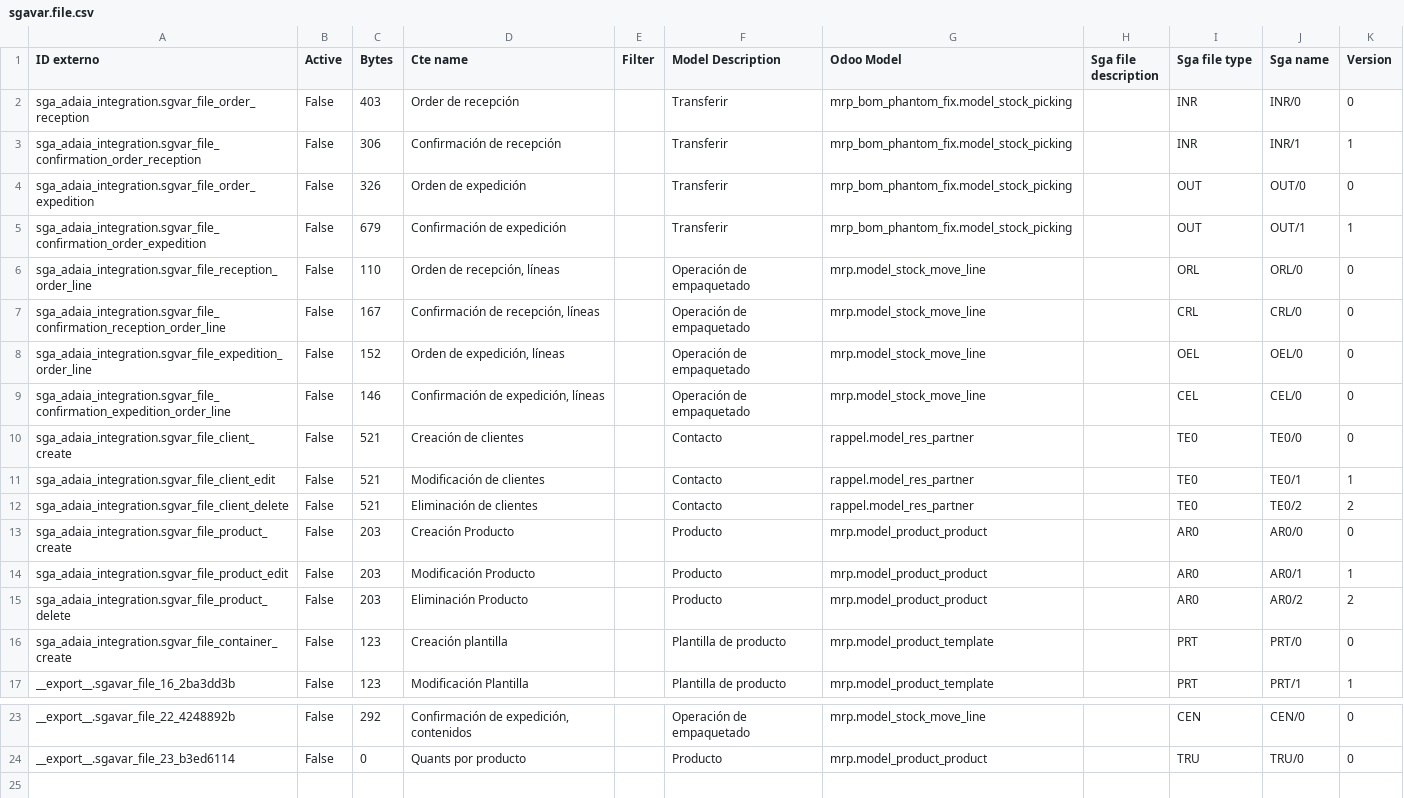
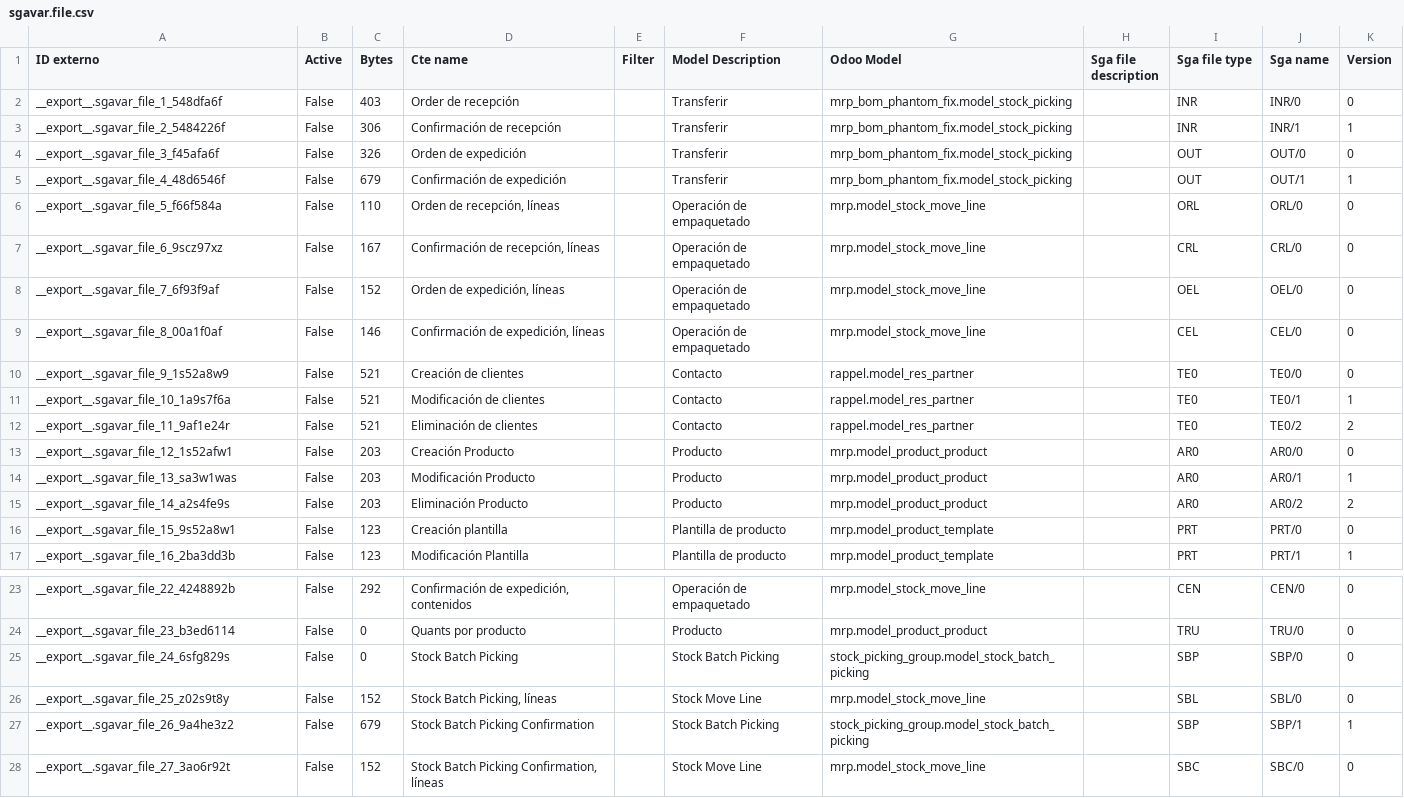
Before and after one commit to Comunitea/CMNT_00143_2018_LR, a CSV file: project_addons/sga_adaia_integration/data/sgavar.file.csv, drawn as a sheet; only a part is shown, gaps mark what is left out; the diff names each change by its address in the sheet, - before the commit and + after, or states it on an @@ line.

Commit message:
[FIX] Cambios en ADAIA para exportación e importación

```diff
--- a/project_addons/sga_adaia_integration/data/sgavar.file.csv
+++ b/project_addons/sga_adaia_integration/data/sgavar.file.csv
-A2 (ID externo): sga_adaia_integration.sgvar_file_order_reception
+A2 (ID externo): __export__.sgavar_file_1_548dfa6f
-A3 (ID externo): sga_adaia_integration.sgvar_file_confirmation_order_reception
+A3 (ID externo): __export__.sgavar_file_2_5484226f
-A4 (ID externo): sga_adaia_integration.sgvar_file_order_expedition
+A4 (ID externo): __export__.sgavar_file_3_f45afa6f
-A5 (ID externo): sga_adaia_integration.sgvar_file_confirmation_order_expedition
+A5 (ID externo): __export__.sgavar_file_4_48d6546f
-A6 (ID externo): sga_adaia_integration.sgvar_file_reception_order_line
+A6 (ID externo): __export__.sgavar_file_5_f66f584a
-A7 (ID externo): sga_adaia_integration.sgvar_file_confirmation_reception_order_line
+A7 (ID externo): __export__.sgavar_file_6_9scz97xz
-A8 (ID externo): sga_adaia_integration.sgvar_file_expedition_order_line
+A8 (ID externo): __export__.sgavar_file_7_6f93f9af
-A9 (ID externo): sga_adaia_integration.sgvar_file_confirmation_expedition_order_line
+A9 (ID externo): __export__.sgavar_file_8_00a1f0af
-A10 (ID externo): sga_adaia_integration.sgvar_file_client_create
+A10 (ID externo): __export__.sgavar_file_9_1s52a8w9
-A11 (ID externo): sga_adaia_integration.sgvar_file_client_edit
+A11 (ID externo): __export__.sgavar_file_10_1a9s7f6a
-A12 (ID externo): sga_adaia_integration.sgvar_file_client_delete
+A12 (ID externo): __export__.sgavar_file_11_9af1e24r
-A13 (ID externo): sga_adaia_integration.sgvar_file_product_create
+A13 (ID externo): __export__.sgavar_file_12_1s52afw1
-A14 (ID externo): sga_adaia_integration.sgvar_file_product_edit
+A14 (ID externo): __export__.sgavar_file_13_sa3w1was
-A15 (ID externo): sga_adaia_integration.sgvar_file_product_delete
+A15 (ID externo): __export__.sgavar_file_14_a2s4fe9s
-A16 (ID externo): sga_adaia_integration.sgvar_file_container_create
+A16 (ID externo): __export__.sgavar_file_15_9s52a8w1
+row 25: __export__.sgavar_file_24_6sfg829s | False | 0 | Stock Batch Picking |  | Stock Batch Picking | stock_picking_group.model_stock_batch_picking |  | SBP | SBP/0 | 0
+row 26: __export__.sgavar_file_25_z02s9t8y | False | 152 | Stock Batch Picking, líneas |  | Stock Move Line | mrp.model_stock_move_line |  | SBL | SBL/0 | 0
+row 27: __export__.sgavar_file_26_9a4he3z2 | False | 679 | Stock Batch Picking Confirmation |  | Stock Batch Picking | stock_picking_group.model_stock_batch_picking |  | SBP | SBP/1 | 1
+row 28: __export__.sgavar_file_27_3ao6r92t | False | 152 | Stock Batch Picking Confirmation, líneas |  | Stock Move Line | mrp.model_stock_move_line |  | SBC | SBC/0 | 0
```
Also changed, not shown: 6 other files.
